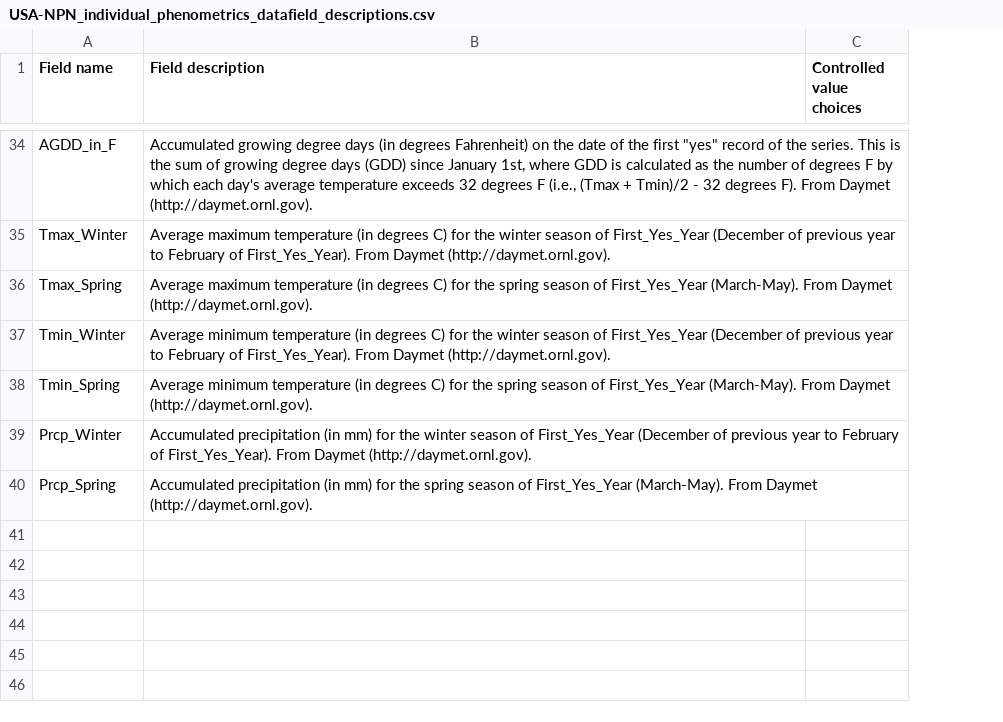
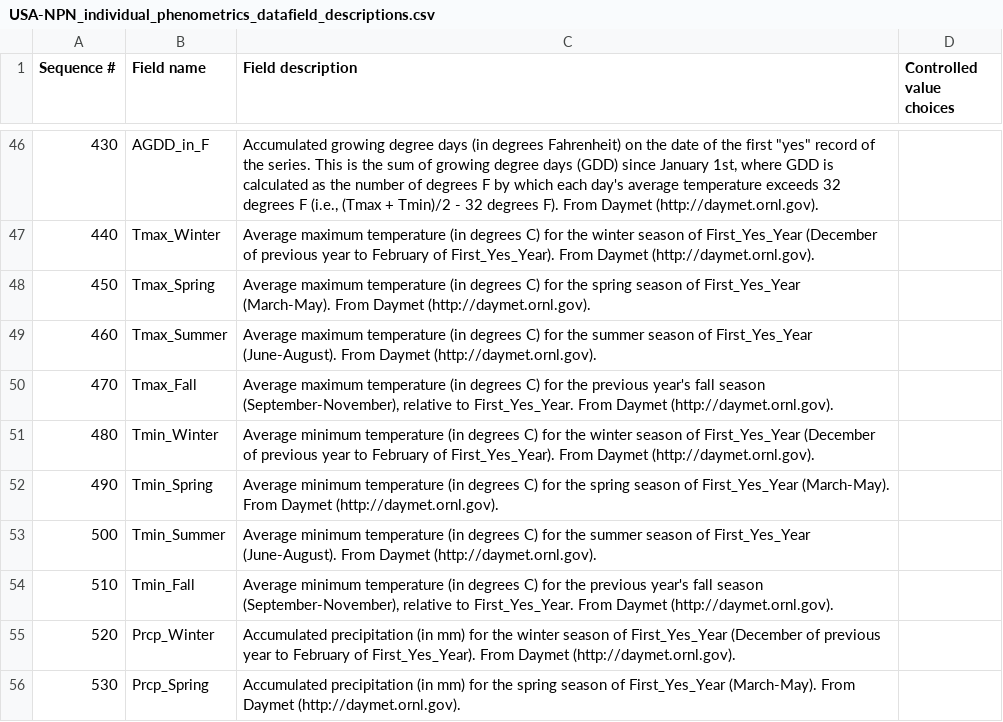
Before and after one commit to GMU-CherryBlossomCompetition/peak-bloom-prediction, a CSV file: data/USA-NPN_individual_phenometrics_datafield_descriptions.csv, drawn as a sheet; only a part is shown, gaps mark what is left out; the diff covers the shown part only; the diff names each change by its address in the sheet, - before the commit and + after, or states it on an @@ line.

```diff
--- a/data/USA-NPN_individual_phenometrics_datafield_descriptions.csv
+++ b/data/USA-NPN_individual_phenometrics_datafield_descriptions.csv
+column A (Sequence #), rows 46-48: 430 | 440 | 450; rows 51-52: 480 | 490; rows 55-56: 520 | 530
+row 49: 460 | Tmax_Summer | Average maximum temperature (in degrees C) for the summer season of First_Yes_Year (June-August). From Daymet (http://daymet.ornl.gov).
+row 50: 470 | Tmax_Fall | Average maximum temperature (in degrees C) for the previous year's fall season (September-November), relative to First_Yes_Year. From Daymet (http://daymet.ornl.gov).
+row 53: 500 | Tmin_Summer | Average minimum temperature (in degrees C) for the summer season of First_Yes_Year (June-August). From Daymet (http://daymet.ornl.gov).
+row 54: 510 | Tmin_Fall | Average minimum temperature (in degrees C) for the previous year's fall season (September-November), relative to First_Yes_Year. From Daymet (http://daymet.ornl.gov).
```
Also changed, not shown: 16 added rows elsewhere in this file, 3 other files.
